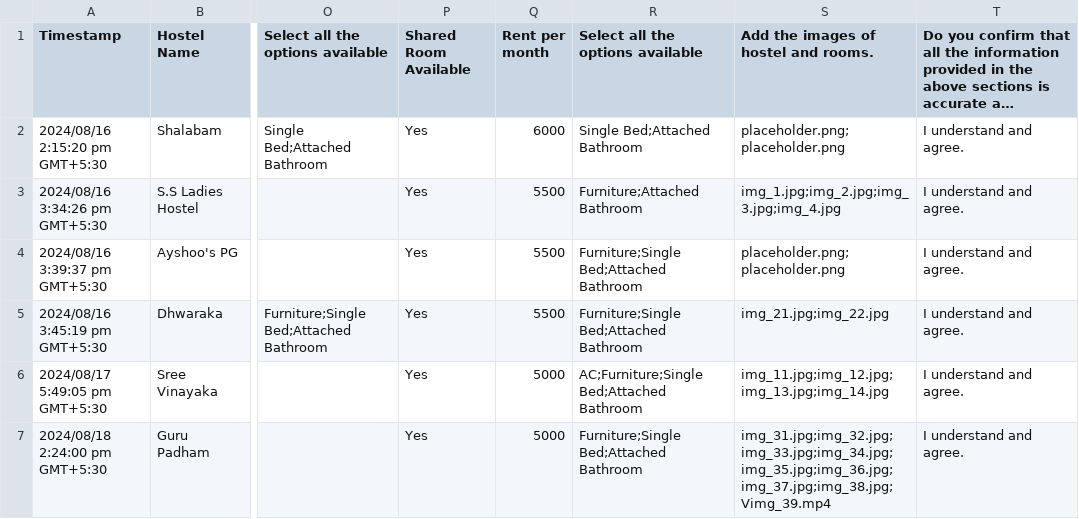
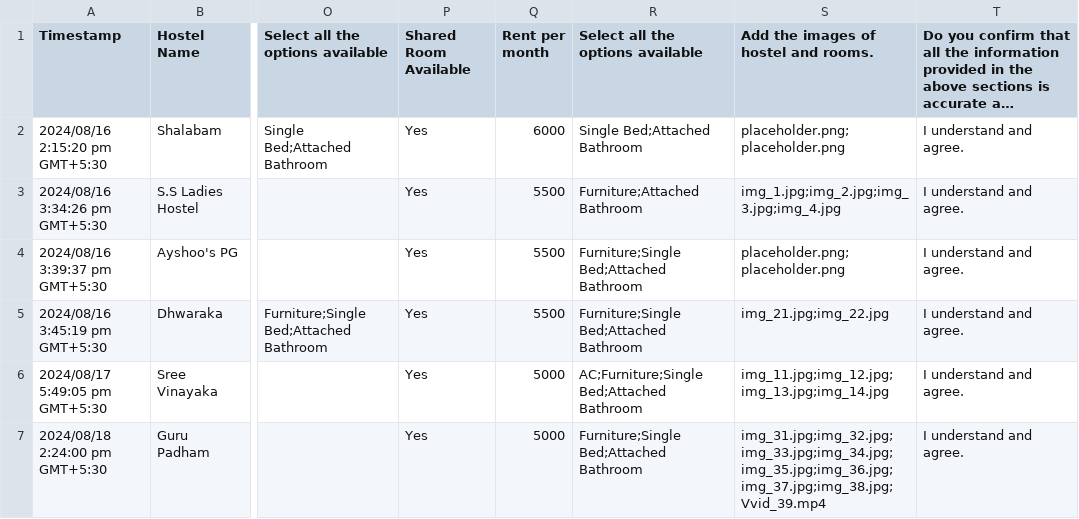
Before and after one commit to MTCodes01/Spotlet, a CSV file: Testing/Hostel_details.csv, drawn as a sheet; only a part is shown, gaps mark what is left out; long unchanged cells end in …; the diff names each change by its address in the sheet, - before the commit and + after, or states it on an @@ line.

```diff
--- a/Testing/Hostel_details.csv
+++ b/Testing/Hostel_details.csv
-S7: img_31.jpg;img_32.jpg;img_33.jpg;img_34.jpg;img_35.jpg;img_36.jpg;img_37.jpg;img_38.jpg;Vimg_39.mp4
+S7: img_31.jpg;img_32.jpg;img_33.jpg;img_34.jpg;img_35.jpg;img_36.jpg;img_37.jpg;img_38.jpg;Vvid_39.mp4
```
Also changed, not shown: 2 other files.
